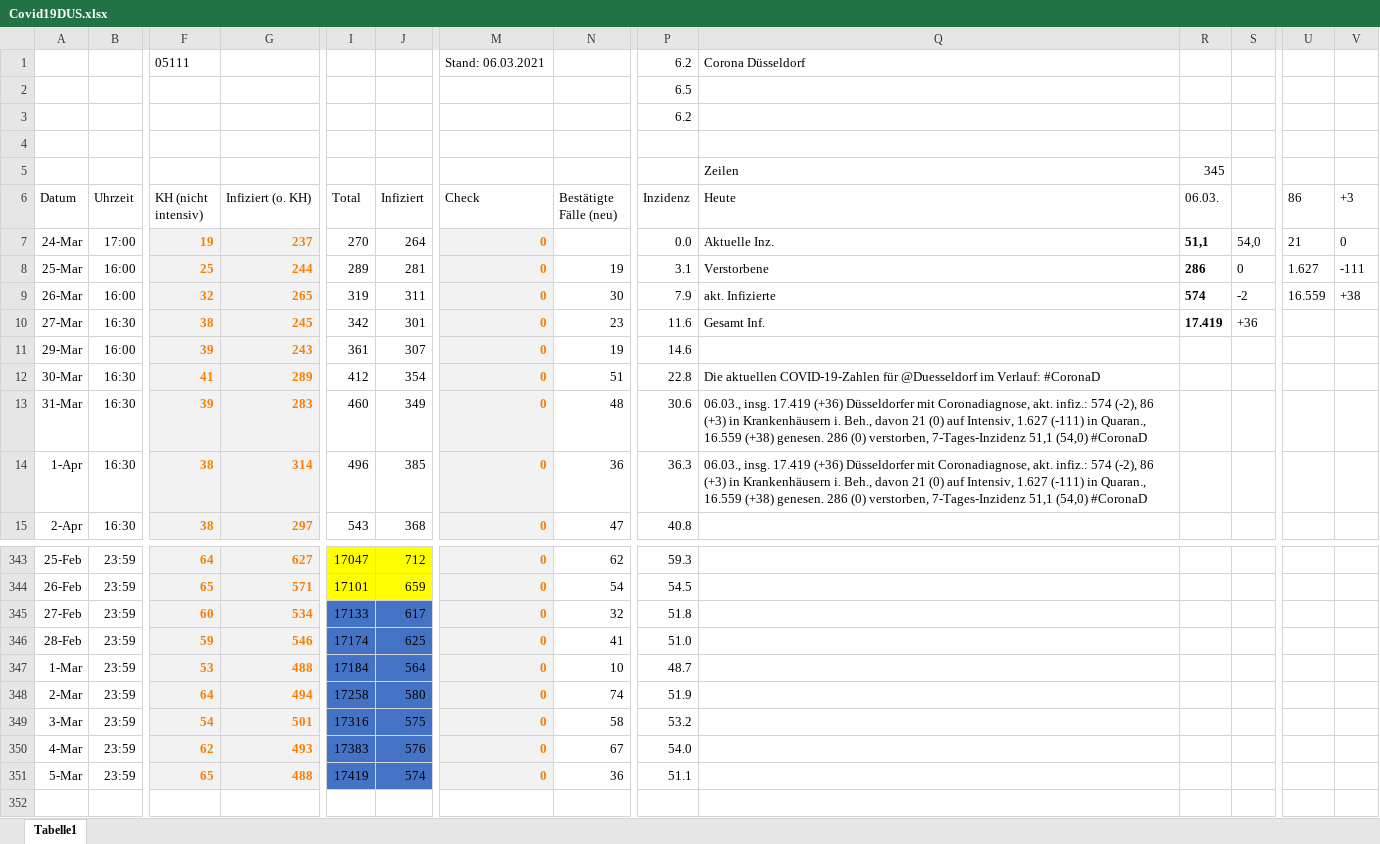
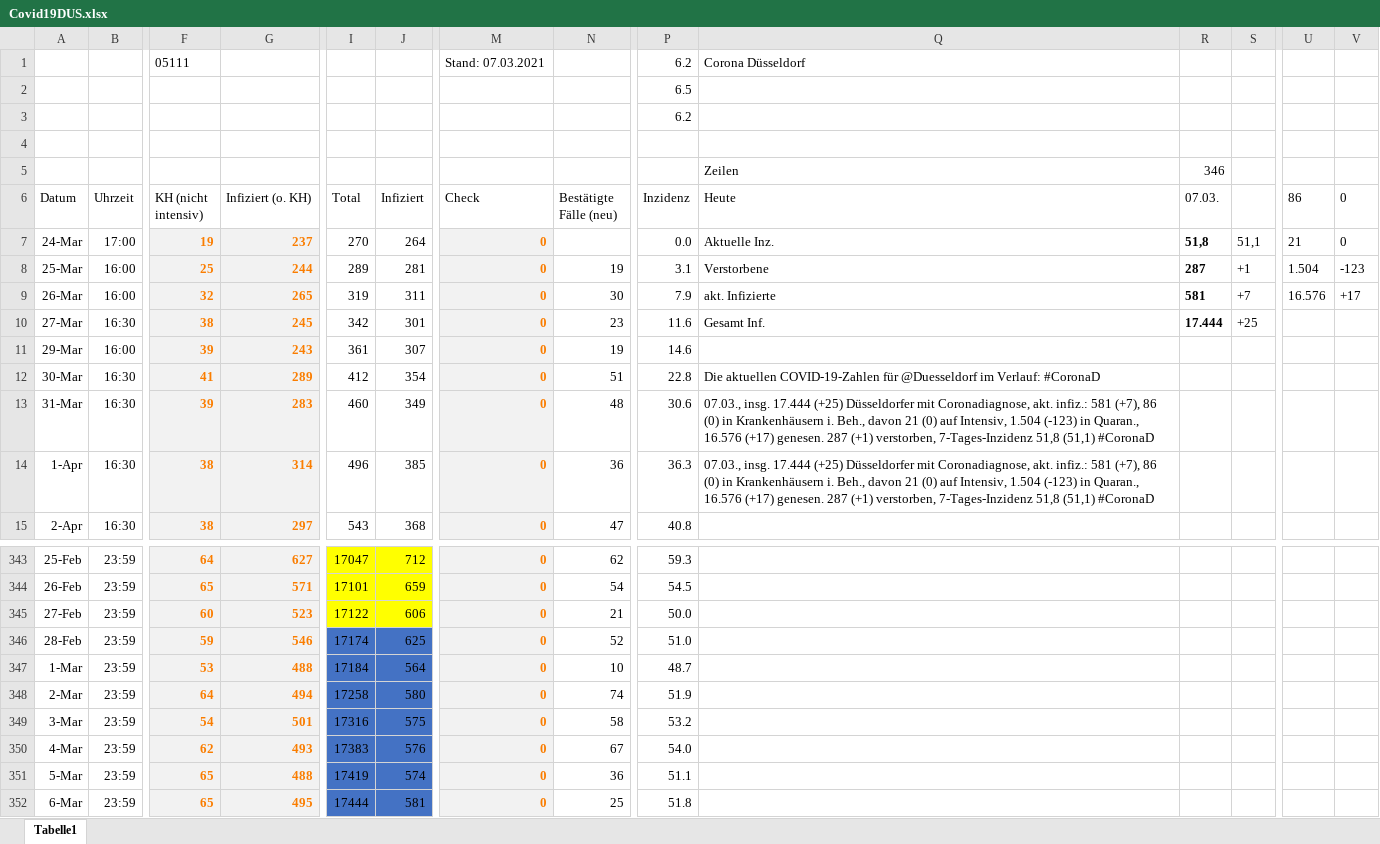
Before and after one commit to dirkschreib/Covid19DUS, an Excel workbook: Covid19DUS.xlsx, sheet Tabelle1, drawn as a sheet; only a part is shown, gaps mark what is left out; values as stored, in another font and other column widths than the file's, no borders; charts and pictures and table styles not drawn; rows hold the shown columns only; the diff names each change by its address in the sheet, - before the commit and + after, or states it on an @@ line.

Commit message:
Stand: 06.03.2021

```diff
--- a/Covid19DUS.xlsx (sheet Tabelle1)
+++ b/Covid19DUS.xlsx (sheet Tabelle1)
-M1 (Check): Stand: 06.03.2021
+M1 (Check): Stand: 07.03.2021
-R5 (07.03.): 345
+R5 (07.03.): 346
-R6: 06.03.
+R6: 07.03.
-V6: +3
+V6: 0
-R7 (07.03.): 51,1
+R7 (07.03.): 51,8
-S7: 54,0
+S7: 51,1
-R8 (07.03.): 286
+R8 (07.03.): 287
-S8: 0
+S8: +1
-U8 (86): 1.627
+U8 (86): 1.504
-V8 (0): -111
+V8 (0): -123
-R9 (07.03.): 574
+R9 (07.03.): 581
-S9: -2
+S9: +7
-U9 (86): 16.559
+U9 (86): 16.576
-V9 (0): +38
+V9 (0): +17
-R10 (07.03.): 17.419
+R10 (07.03.): 17.444
-S10: +36
+S10: +25
-Q13:Q14 (Heute): 06.03., insg. 17.419 (+36) Düsseldorfer mit Coronadiagnose, akt. infiz.: 574 (-2), 86 (+3) in Krankenhäusern i. Beh., davon 21 (0) auf Intensiv, 1.627 (-111) in Quaran., 16.559 (+38) genesen. 286 (0) verstorben, 7-Tages-Inzidenz 51,1 (54,0) #CoronaD
+Q13:Q14 (Heute): 07.03., insg. 17.444 (+25) Düsseldorfer mit Coronadiagnose, akt. infiz.: 581 (+7), 86 (0) in Krankenhäusern i. Beh., davon 21 (0) auf Intensiv, 1.504 (-123) in Quaran., 16.576 (+17) genesen. 287 (+1) verstorben, 7-Tages-Inzidenz 51,8 (51,1) #CoronaD
-G345 (Infiziert (o. KH)): 534
+G345 (Infiziert (o. KH)): 523
-I345 (Total): 17133
+I345 (Total): 17122
-I345:J345 fill: #4472C4
+I345:J345 fill: #FFFF00
-J345 (Infiziert): 617
+J345 (Infiziert): 606
-N345 (Bestätigte Fälle (neu)): 32
+N345 (Bestätigte Fälle (neu)): 21
-P345 (Inzidenz): 51.8
+P345 (Inzidenz): 50.0
-N346 (Bestätigte Fälle (neu)): 41
+N346 (Bestätigte Fälle (neu)): 52
+row 352: 6-Mar | 23:59 | 65 | 495 | 17444 | 581 | 0 | 25 | 51.8
```
Also changed, not shown: charts or pictures, 4 other files.
